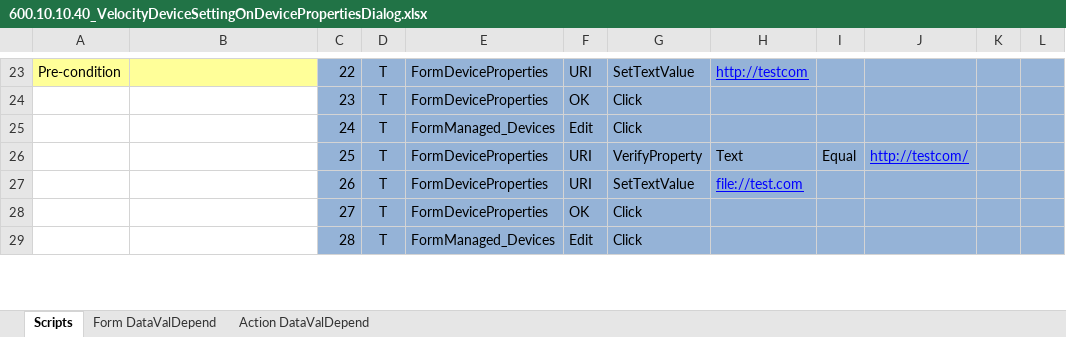
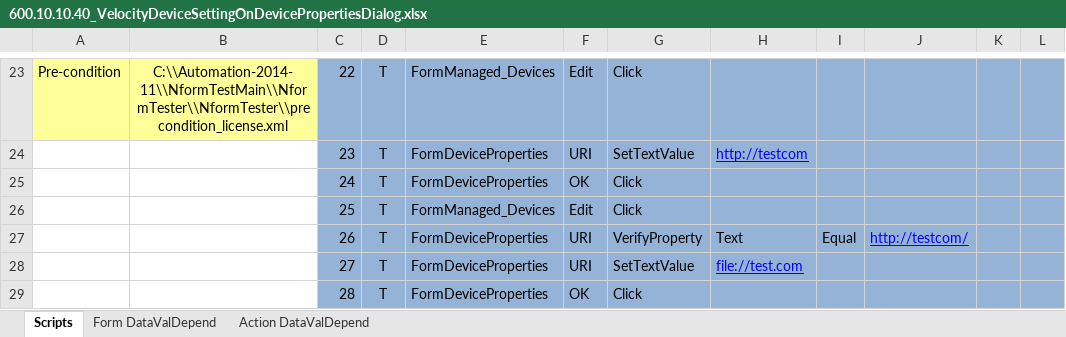
Before and after one commit to YouwenYao/NformTestMain, an Excel workbook: NformTester/NformTester/Keywordscripts/600.10.10.40_VelocityDeviceSettingOnDevicePropertiesDialog.xlsx, sheet Scripts, drawn as a sheet; only a part is shown, gaps mark what is left out; values as stored, in another font and other column widths than the file's, no borders; conditional formats not drawn; 1 other sheet too large or unreadable and not compared; the diff covers the shown part only; the diff names each change by its address in the sheet, - before the commit and + after, or states it on an @@ line.

Commit message:
Add DeviceConfig.xml to check devices available or not.

```diff
--- a/NformTester/NformTester/Keywordscripts/600.10.10.40_VelocityDeviceSettingOnDevicePropertiesDialog.xlsx (sheet Scripts)
+++ b/NformTester/NformTester/Keywordscripts/600.10.10.40_VelocityDeviceSettingOnDevicePropertiesDialog.xlsx (sheet Scripts)
-B23: (empty)
+B23: C:\\Automation-2014-11\\NformTestMain\\NformTester\\NformTester\\precondition_license.xml
-E23: FormDeviceProperties
+E23: FormManaged_Devices
-F23: URI
+F23: Edit
-G23: SetTextValue
+G23: Click
-H23: http://testcom
+H23: (empty)
-F24: OK
+F24: URI
-G24: Click
+G24: SetTextValue
-H24: (empty)
+H24: http://testcom
-E25: FormManaged_Devices
+E25: FormDeviceProperties
-F25: Edit
+F25: OK
-E26: FormDeviceProperties
+E26: FormManaged_Devices
-F26: URI
+F26: Edit
-G26: VerifyProperty
+G26: Click
-H26: Text
+H26: (empty)
-I26: Equal
+I26: (empty)
-J26: http://testcom/
+J26: (empty)
-G27: SetTextValue
+G27: VerifyProperty
-H27: file://test.com
+H27: Text
@@ H27 underline: on → off, text colour: #0000FF → black @@
-I27: (empty)
+I27: Equal
-J27: (empty)
+J27: http://testcom/
-F28: OK
+F28: URI
-G28: Click
+G28: SetTextValue
-H28: (empty)
+H28: file://test.com
-E29: FormManaged_Devices
+E29: FormDeviceProperties
-F29: Edit
+F29: OK
```
Also changed, not shown: 1 added row, 65 edited cells and cell formats elsewhere in this sheet, NformTester/NformTester/Keywordscripts/600.10.10.10_GUIForDeviceStatusPolling.xlsx, NformTester/NformTester/Keywordscripts/600.10.20.130_VerifyIncreaseVelocityDiscoveryTimeout.xlsx, 14 other files.
